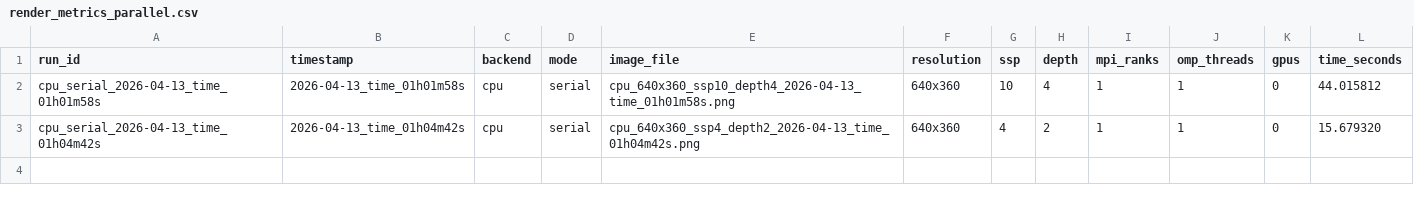
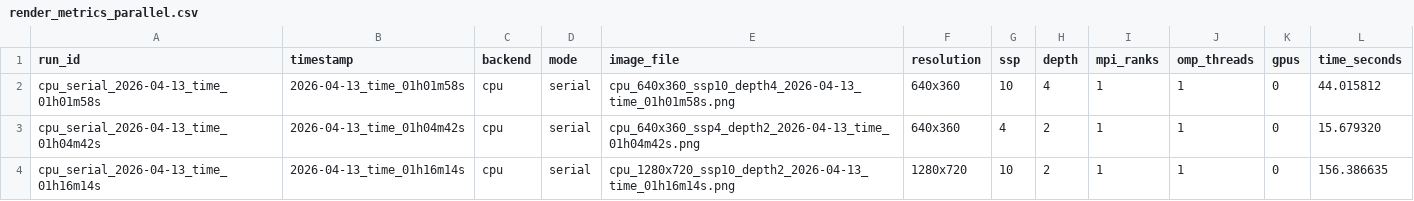
Before and after one commit to NagrajMG/ToriRender-Raytracing-Donuts-in-Kitchen, a CSV file: output/render_metrics_parallel.csv, drawn as a sheet; the diff names each change by its address in the sheet, - before the commit and + after, or states it on an @@ line.

Commit message:
some serial results

```diff
--- a/output/render_metrics_parallel.csv
+++ b/output/render_metrics_parallel.csv
+row 4: cpu_serial_2026-04-13_time_01h16m14s | 2026-04-13_time_01h16m14s | cpu | serial | cpu_1280x720_ssp10_depth2_2026-04-13_time_01h16m14s.png | 1280x720 | 10 | 2 | 1 | 1 | 0 | 156.386635
```
Also changed, not shown: output/resource_metrics.csv, 7 other files.
